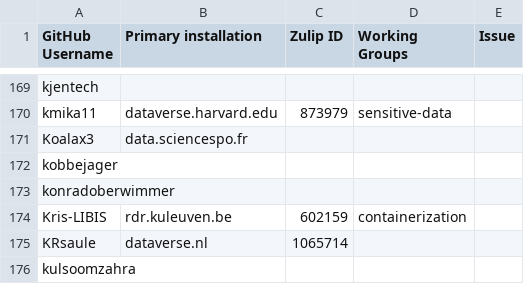
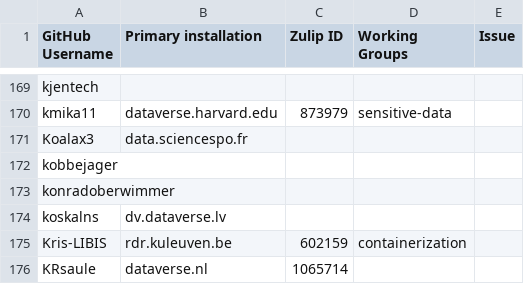
Before and after one commit to gdcc/people.dataverse.org, a TSV file: data/community-members.tsv, drawn as a sheet; only a part is shown, gaps mark what is left out; the shorter side is filled out with more unchanged rows.

Commit message:
add koskalns and dv.dataverse.lv

```diff
--- a/data/community-members.tsv
+++ b/data/community-members.tsv
@@ -173,2 +173,3 @@ kobbejager
 konradoberwimmer				
+koskalns	dv.dataverse.lv			
 Kris-LIBIS	rdr.kuleuven.be	602159	containerization	
```
Also changed, not shown: 3 other files.
